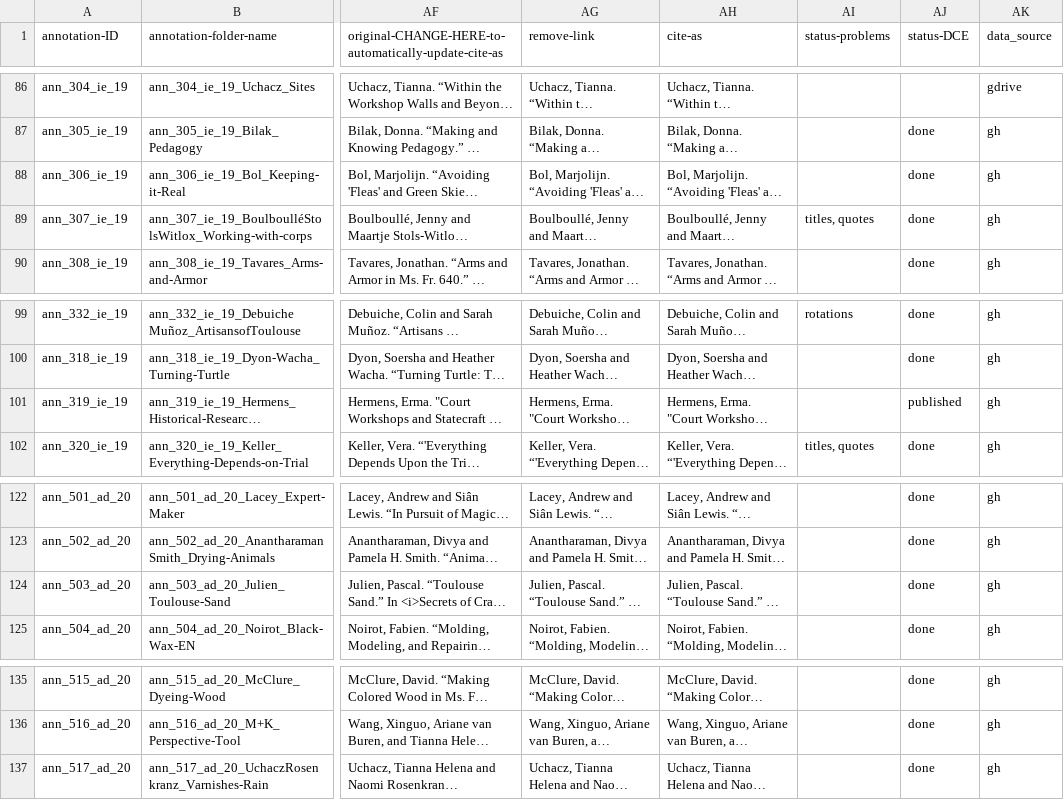
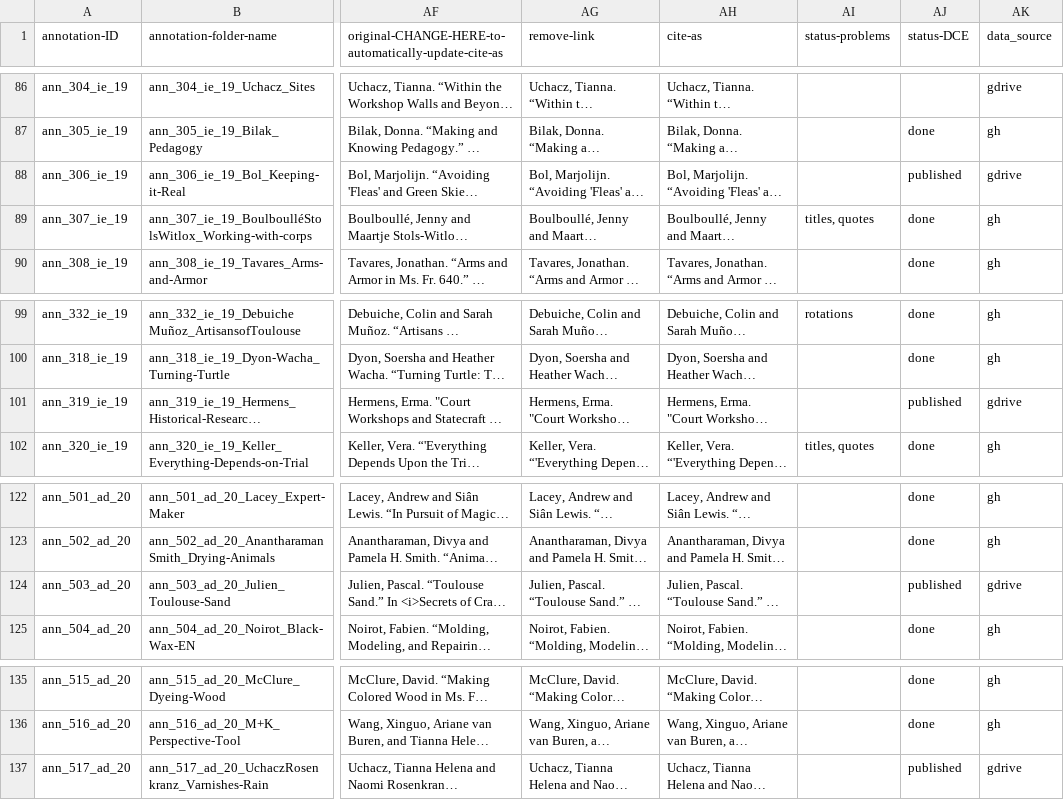
Before and after one commit to cu-mkp/m-k-manuscript-data, a CSV file: metadata/annotation-metadata.csv, drawn as a sheet; only a part is shown, gaps mark what is left out; long unchanged cells end in …; the diff names each change by its address in the sheet, - before the commit and + after, or states it on an @@ line.

Commit message:
reverted new essays back to gdrive

```diff
--- a/metadata/annotation-metadata.csv
+++ b/metadata/annotation-metadata.csv
-AJ88 (status-DCE): done
+AJ88 (status-DCE): published
-AK88 (data_source): gh
+AK88 (data_source): gdrive
-AK101 (data_source): gh
+AK101 (data_source): gdrive
-AJ124 (status-DCE): done
+AJ124 (status-DCE): published
-AK124 (data_source): gh
+AK124 (data_source): gdrive
-AJ137 (status-DCE): done
+AJ137 (status-DCE): published
-AK137 (data_source): gh
+AK137 (data_source): gdrive
```
